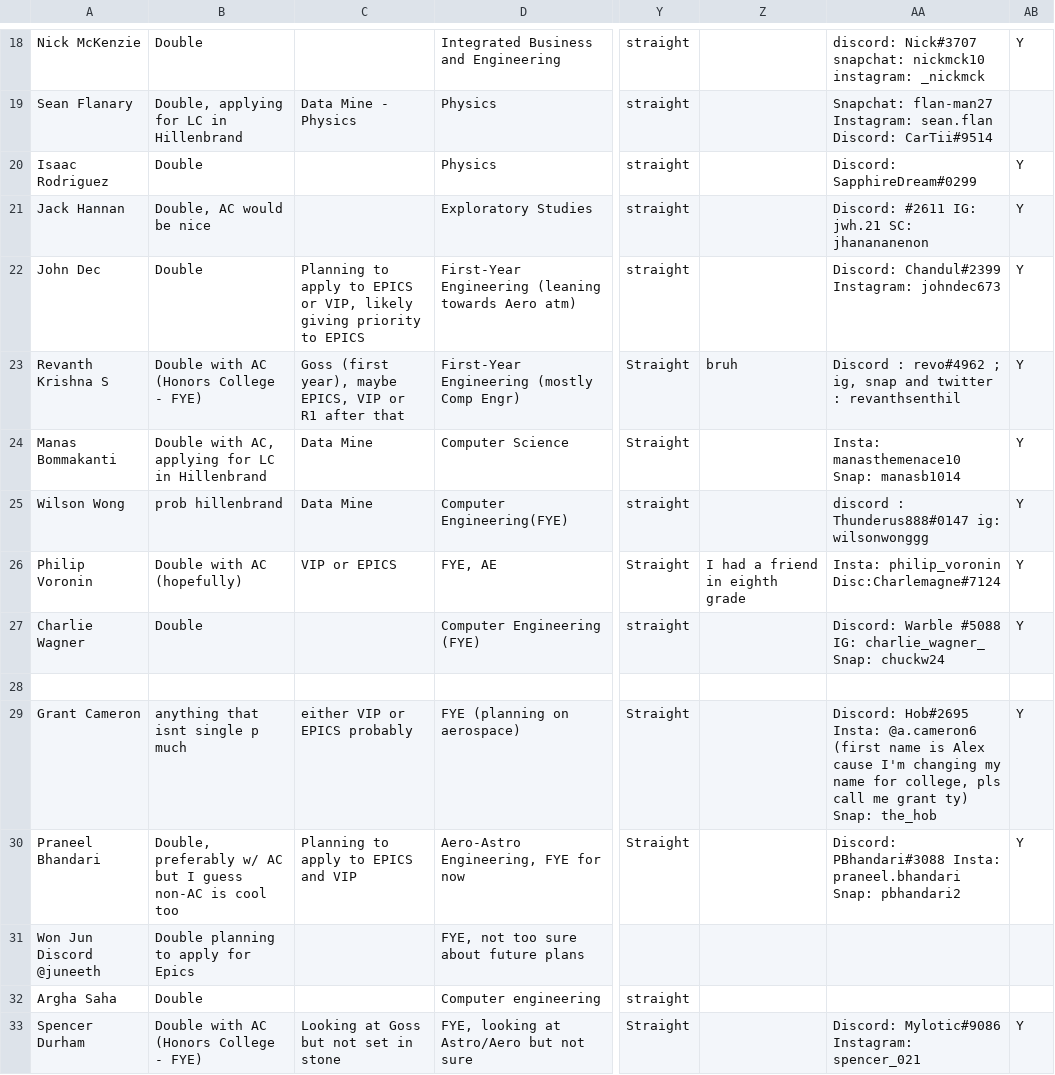
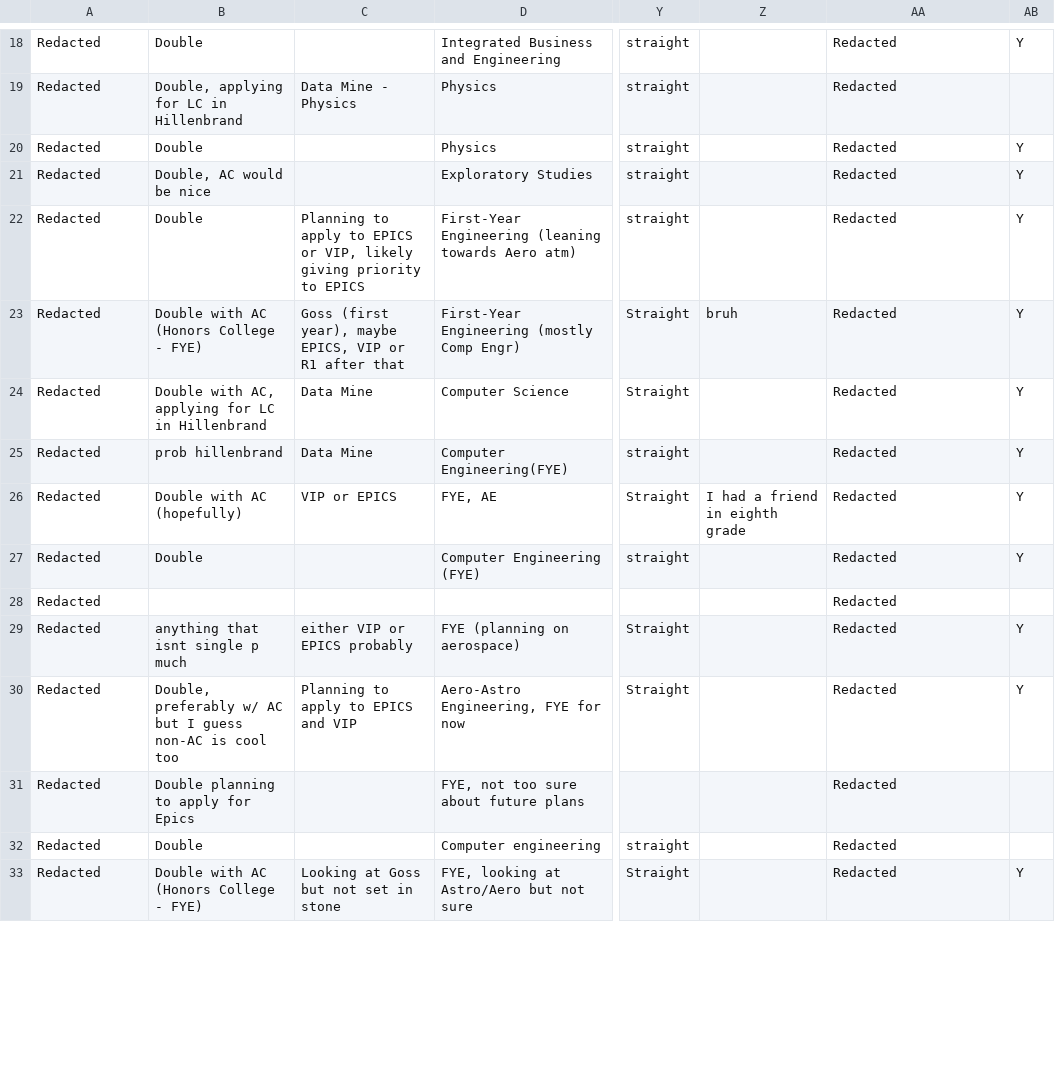
Before and after one commit to matt-lewton9/PurdueRoomate-Matcher, a CSV file: PurdueE.csv, drawn as a sheet; only a part is shown, gaps mark what is left out; ↵ is a line break in a cell; the diff covers the shown part only; the diff names each change by its address in the sheet, - before the commit and + after, or states it on an @@ line.

Commit message:
Redact name and social media

```diff
--- a/PurdueE.csv
+++ b/PurdueE.csv
-A18: Nick McKenzie
+A18: Redacted
-AA18: discord: Nick#3707 snapchat: nickmck10 instagram: _nickmck
+AA18: Redacted
-A19: Sean Flanary
+A19: Redacted
-AA19: Snapchat: flan-man27 Instagram: sean.flan Discord: CarTii#9514
+AA19: Redacted
-A20: Isaac Rodriguez
+A20: Redacted
-AA20: Discord: SapphireDream#0299
+AA20: Redacted
-A21: Jack Hannan
+A21: Redacted
-AA21: Discord: #2611 IG: jwh.21 SC: jhanananenon
+AA21: Redacted
-A22: John Dec
+A22: Redacted
-AA22: Discord: Chandul#2399 Instagram: johndec673
+AA22: Redacted
-A23: Revanth Krishna S
+A23: Redacted
-AA23: Discord : revo#4962 ; ig, snap and twitter : revanthsenthil
+AA23: Redacted
-A24: Manas Bommakanti
+A24: Redacted
-AA24: Insta: manasthemenace10 ↵ Snap: manasb1014
+AA24: Redacted
-A25: Wilson Wong
+A25: Redacted
-AA25: discord : Thunderus888#0147 ig: wilsonwonggg
+AA25: Redacted
-A26: Philip Voronin
+A26: Redacted
-AA26: Insta: philip_voronin Disc:Charlemagne#7124
+AA26: Redacted
-A27: Charlie Wagner
+A27: Redacted
-AA27: Discord: Warble #5088 ↵ IG: charlie_wagner_ ↵ Snap: chuckw24
+AA27: Redacted
-A28: (empty)
+A28: Redacted
-AA28: (empty)
+AA28: Redacted
-A29: Grant Cameron
+A29: Redacted
-AA29: Discord: Hob#2695 ↵ Insta: @a.cameron6 (first name is Alex cause I'm changing my name for college, pls call me grant ty) ↵ Snap: the_hob
+AA29: Redacted
-A30: Praneel Bhandari
+A30: Redacted
-AA30: Discord: PBhandari#3088 Insta: praneel.bhandari Snap: pbhandari2
+AA30: Redacted
-A31: Won Jun Discord @juneeth
+A31: Redacted
-AA31:AA32: (empty)
+AA31:AA32: Redacted
-A32: Argha Saha
+A32: Redacted
-A33: Spencer Durham
+A33: Redacted
-AA33: Discord: Mylotic#9086 Instagram: spencer_021
+AA33: Redacted
```
Also changed, not shown: 1 added row, 1 removed row and 106 edited cells elsewhere in this file, roomatedata.csv, 1 other file.
